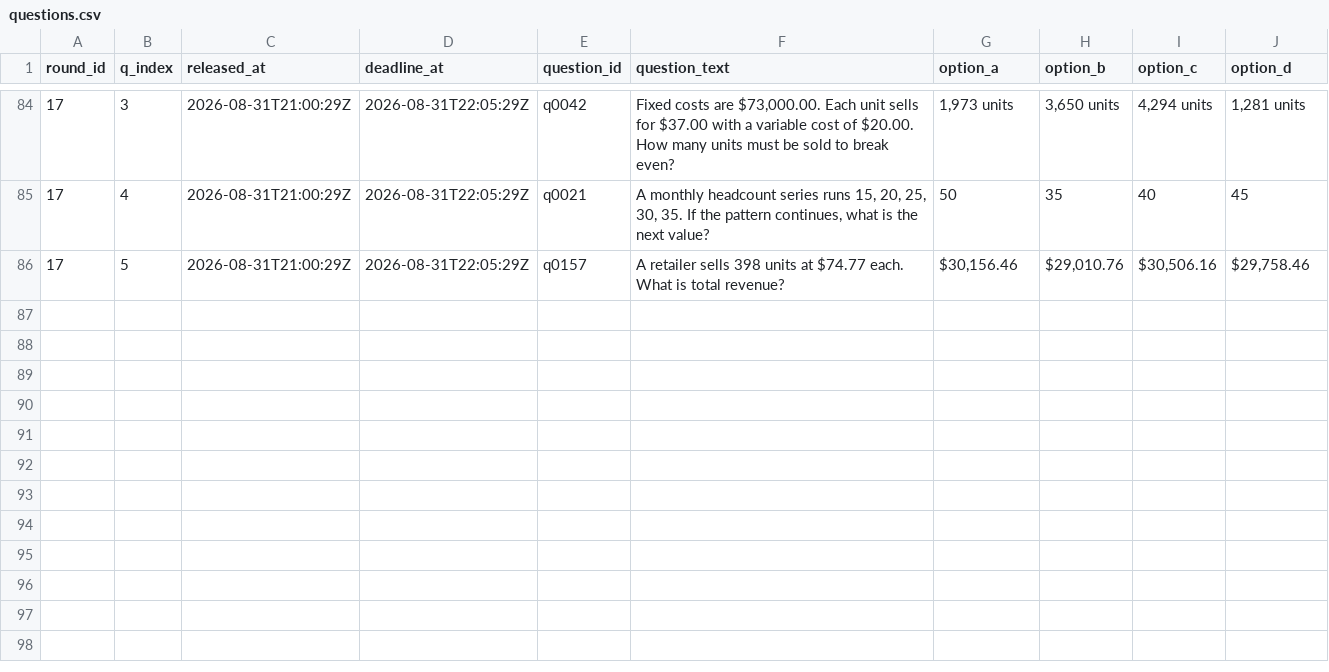
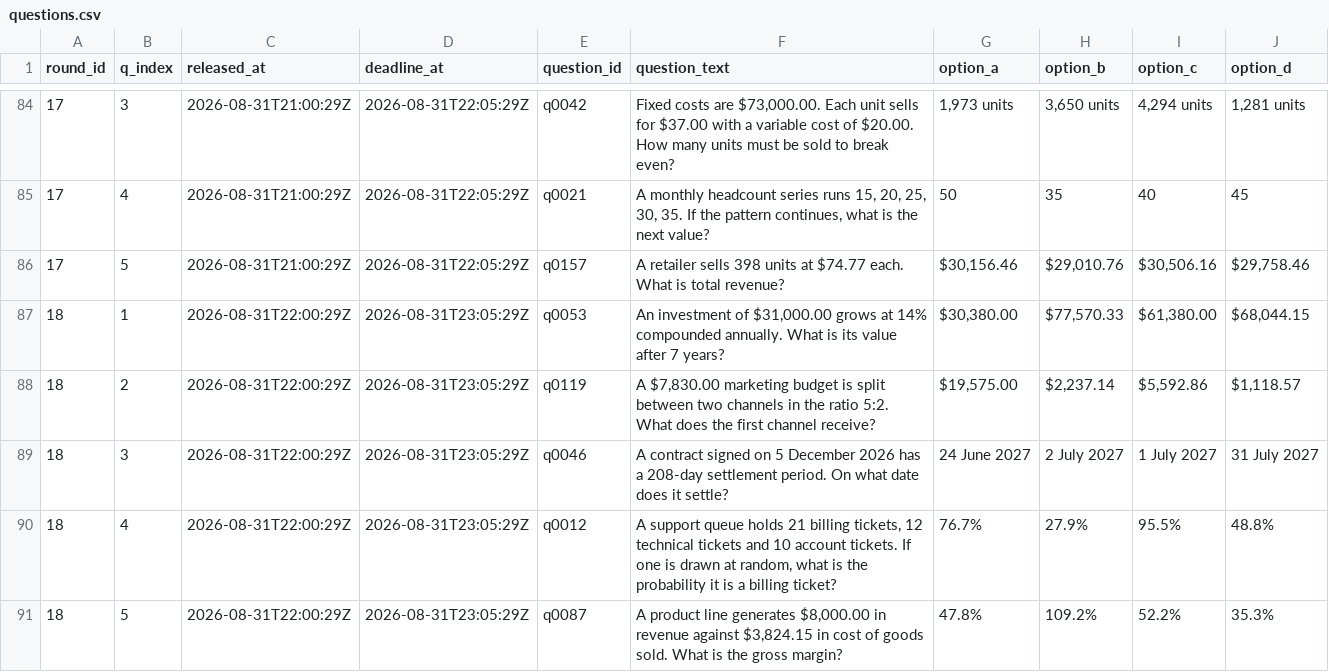
Before and after one commit to FaisalXL/dso429-hw1-questions, a CSV file: questions.csv, drawn as a sheet; only a part is shown, gaps mark what is left out; the diff names each change by its address in the sheet, - before the commit and + after, or states it on an @@ line.

Commit message:
publish: 2026-08-31T22:00Z

```diff
--- a/questions.csv
+++ b/questions.csv
+row 87: 18 | 1 | 2026-08-31T22:00:29Z | 2026-08-31T23:05:29Z | q0053 | An investment of $31,000.00 grows at 14% compounded annually. What is its value after 7 years? | $30,380.00 | $77,570.33 | $61,380.00 | $68,044.15
+row 88: 18 | 2 | 2026-08-31T22:00:29Z | 2026-08-31T23:05:29Z | q0119 | A $7,830.00 marketing budget is split between two channels in the ratio 5:2. What does the first channel receive? | $19,575.00 | $2,237.14 | $5,592.86 | $1,118.57
+row 89: 18 | 3 | 2026-08-31T22:00:29Z | 2026-08-31T23:05:29Z | q0046 | A contract signed on 5 December 2026 has a 208-day settlement period. On what date does it settle? | 24 June 2027 | 2 July 2027 | 1 July 2027 | 31 July 2027
+row 90: 18 | 4 | 2026-08-31T22:00:29Z | 2026-08-31T23:05:29Z | q0012 | A support queue holds 21 billing tickets, 12 technical tickets and 10 account tickets. If one is drawn at random, what is the probability it is a billing ticket? | 76.7% | 27.9% | 95.5% | 48.8%
+row 91: 18 | 5 | 2026-08-31T22:00:29Z | 2026-08-31T23:05:29Z | q0087 | A product line generates $8,000.00 in revenue against $3,824.15 in cost of goods sold. What is the gross margin? | 47.8% | 109.2% | 52.2% | 35.3%
```
